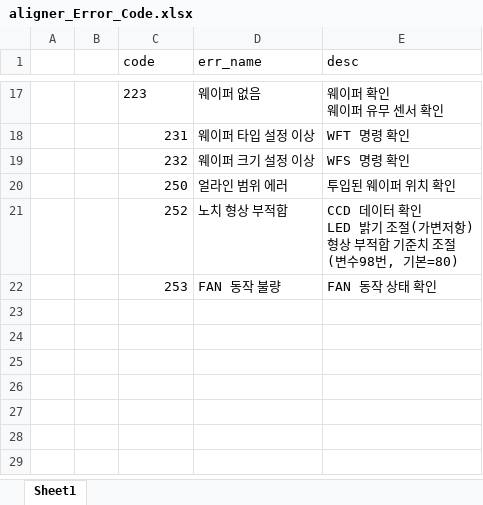
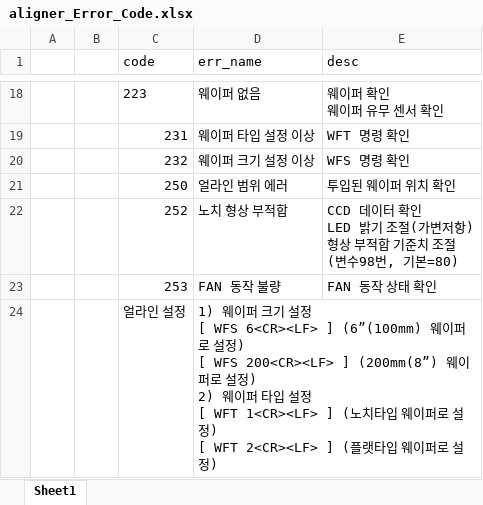
Before and after one commit to ChangHyun-Lim/kakao_error_bot, an Excel workbook: aligner_Error_Code.xlsx, sheet Sheet1, drawn as a sheet; only a part is shown, gaps mark what is left out; values as stored, in another font and other column widths than the file's, no borders; ↵ is a line break in a cell; the diff covers the shown part only; the diff names each change by its address in the sheet, - before the commit and + after, or states it on an @@ line.

```diff
--- a/aligner_Error_Code.xlsx (sheet Sheet1)
+++ b/aligner_Error_Code.xlsx (sheet Sheet1)
+row 24:  |  | 얼라인 설정 | 1) 웨이퍼 크기 설정 ↵ [ WFS 6<CR><LF> ] (6”(100mm) 웨이퍼로 설정) ↵ [ WFS 200<CR><LF> ] (200mm(8”) 웨이퍼로 설정) ↵ 2) 웨이퍼 타입 설정 ↵ [ WFT 1<CR><LF> ] (노치타입 웨이퍼로 설정) ↵ [ WFT 2<CR><LF> ] (플랫타입 웨이퍼로 설정)
```
Also changed, not shown: 2 added rows elsewhere in this sheet, loadport_Error_Code.xlsx.
